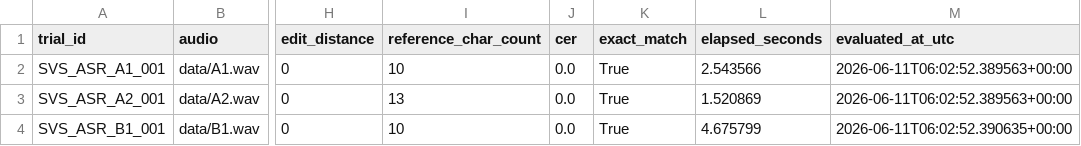
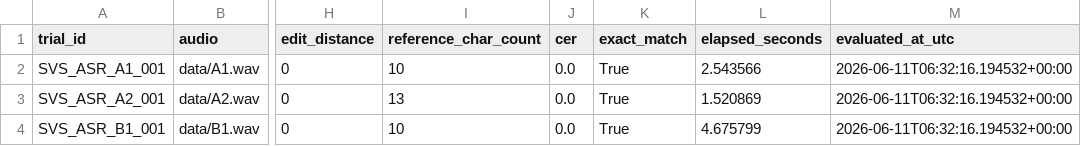
Before and after one commit to edkowo95680-droid/speaker_verification_eval, a CSV file: outputs/sensevoice/sensevoice_asr_eval.csv, drawn as a sheet; only a part is shown, gaps mark what is left out; the diff names each change by its address in the sheet, - before the commit and + after, or states it on an @@ line.

Commit message:
步骤C-4.2,批量调用 SenseVoice → 保存原始识别结果 → 建立人工标准答案 → 计算 CER → 生成评测报告

```diff
--- a/outputs/sensevoice/sensevoice_asr_eval.csv
+++ b/outputs/sensevoice/sensevoice_asr_eval.csv
-M2:M3 (evaluated_at_utc): 2026-06-11T06:02:52.389563+00:00
+M2:M3 (evaluated_at_utc): 2026-06-11T06:32:16.194532+00:00
-M4 (evaluated_at_utc): 2026-06-11T06:02:52.390635+00:00
+M4 (evaluated_at_utc): 2026-06-11T06:32:16.194532+00:00
```
Also changed, not shown: 3 other files.
